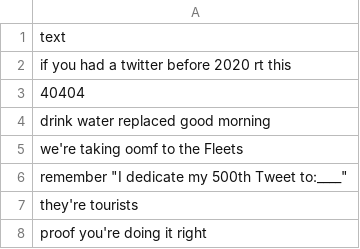
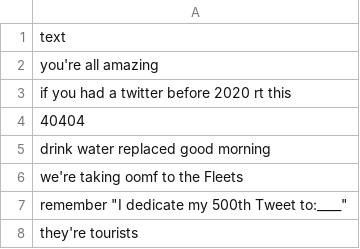
Before and after one commit to hazbri/projectDataMining, a CSV file: cleaning_twitter_data_analysis.csv, drawn as a sheet; only a part is shown; the shorter side is filled out with more unchanged rows.

```diff
--- a/cleaning_twitter_data_analysis.csv
+++ b/cleaning_twitter_data_analysis.csv
@@ -1,2 +1,3 @@
 text
+ you're all amazing
   if you had a twitter before 2020 rt this
```
Also changed, not shown: result_final_twitter_data_analysis.csv, twitter_data_analysis.csv, 1 other file.
